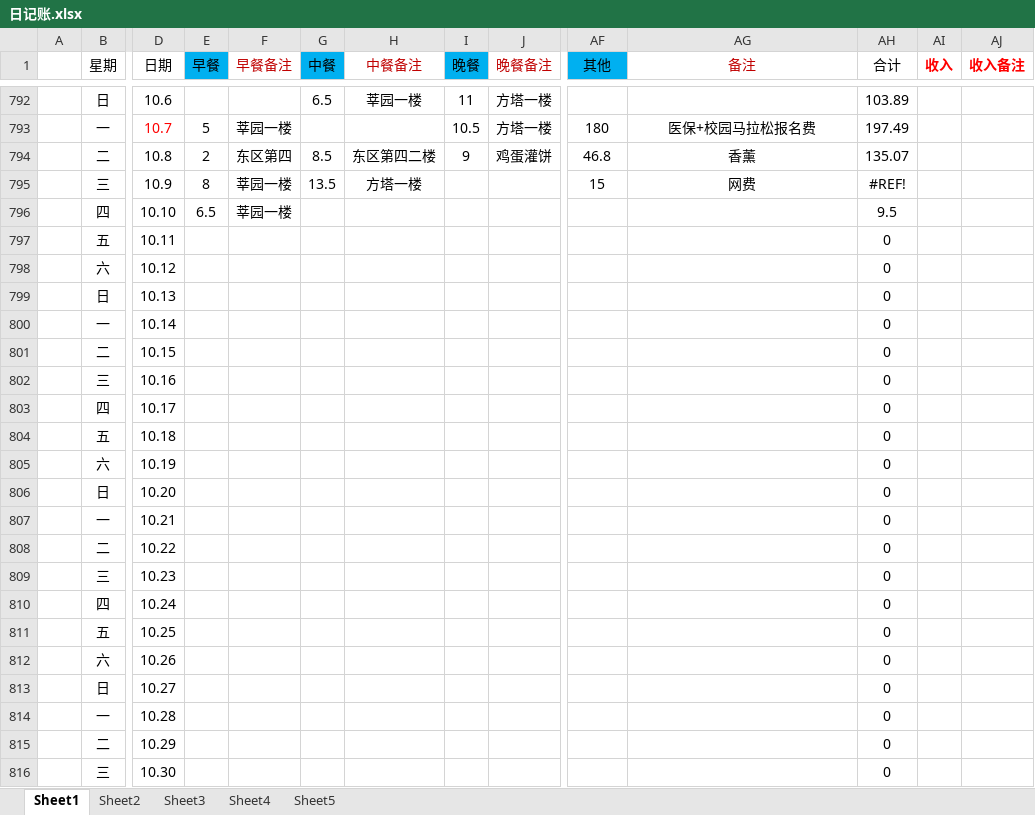
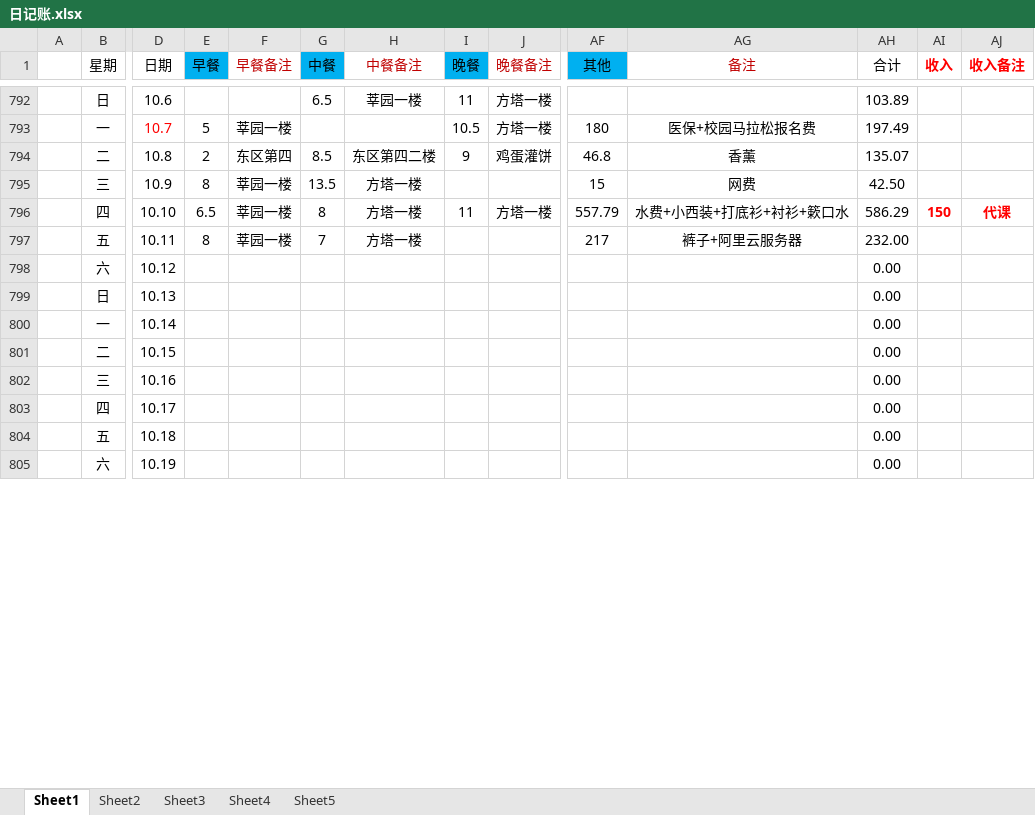
Before and after one commit to ExcaliburEX/Daily-Plan-In-Graduate-Life, an Excel workbook: 日记账.xlsx, sheet Sheet1, drawn as a sheet; only a part is shown, gaps mark what is left out; values as stored, in another font and other column widths than the file's, no borders; charts and pictures not drawn; removed rows and columns are numbered as before the commit, all else as after; rows hold the shown columns only; the diff covers the shown part only; the diff names each change by its address in the sheet, - before the commit and + after, or states it on an @@ line.

```diff
--- a/日记账.xlsx (sheet Sheet1)
+++ b/日记账.xlsx (sheet Sheet1)
-AH795 (合计): #REF!
+AH795 (合计): 42.50
-row 796:  | 四 | 10.10 | 6.5 | 莘园一楼 |  |  |  |  |  |  | 9.5
-row 797:  | 五 | 10.11 |  |  |  |  |  |  |  |  | 0
-row 798:  | 六 | 10.12 |  |  |  |  |  |  |  |  | 0
-row 799:  | 日 | 10.13 |  |  |  |  |  |  |  |  | 0
-row 800:  | 一 | 10.14 |  |  |  |  |  |  |  |  | 0
-row 801:  | 二 | 10.15 |  |  |  |  |  |  |  |  | 0
-row 802:  | 三 | 10.16 |  |  |  |  |  |  |  |  | 0
-row 803:  | 四 | 10.17 |  |  |  |  |  |  |  |  | 0
-row 804:  | 五 | 10.18 |  |  |  |  |  |  |  |  | 0
-row 805:  | 六 | 10.19 |  |  |  |  |  |  |  |  | 0
-row 806:  | 日 | 10.20 |  |  |  |  |  |  |  |  | 0
-row 807:  | 一 | 10.21 |  |  |  |  |  |  |  |  | 0
-row 808:  | 二 | 10.22 |  |  |  |  |  |  |  |  | 0
-row 809:  | 三 | 10.23 |  |  |  |  |  |  |  |  | 0
-row 810:  | 四 | 10.24 |  |  |  |  |  |  |  |  | 0
-row 811:  | 五 | 10.25 |  |  |  |  |  |  |  |  | 0
-row 812:  | 六 | 10.26 |  |  |  |  |  |  |  |  | 0
-row 813:  | 日 | 10.27 |  |  |  |  |  |  |  |  | 0
-row 814:  | 一 | 10.28 |  |  |  |  |  |  |  |  | 0
-row 815:  | 二 | 10.29 |  |  |  |  |  |  |  |  | 0
-row 816:  | 三 | 10.30 |  |  |  |  |  |  |  |  | 0
+row 796:  | 四 | 10.10 | 6.5 | 莘园一楼 | 8 | 方塔一楼 | 11 | 方塔一楼 | 557.79 | 水费+小西装+打底衫+衬衫+簌口水 | 586.29 | 150 | 代课
+row 797:  | 五 | 10.11 | 8 | 莘园一楼 | 7 | 方塔一楼 |  |  | 217 | 裤子+阿里云服务器 | 232.00
+row 798:  | 六 | 10.12 |  |  |  |  |  |  |  |  | 0.00
+row 799:  | 日 | 10.13 |  |  |  |  |  |  |  |  | 0.00
+row 800:  | 一 | 10.14 |  |  |  |  |  |  |  |  | 0.00
+row 801:  | 二 | 10.15 |  |  |  |  |  |  |  |  | 0.00
+row 802:  | 三 | 10.16 |  |  |  |  |  |  |  |  | 0.00
+row 803:  | 四 | 10.17 |  |  |  |  |  |  |  |  | 0.00
+row 804:  | 五 | 10.18 |  |  |  |  |  |  |  |  | 0.00
+row 805:  | 六 | 10.19 |  |  |  |  |  |  |  |  | 0.00
```
Also changed, not shown: 11 added rows and 3 edited cells elsewhere in this sheet, 2 other files.
